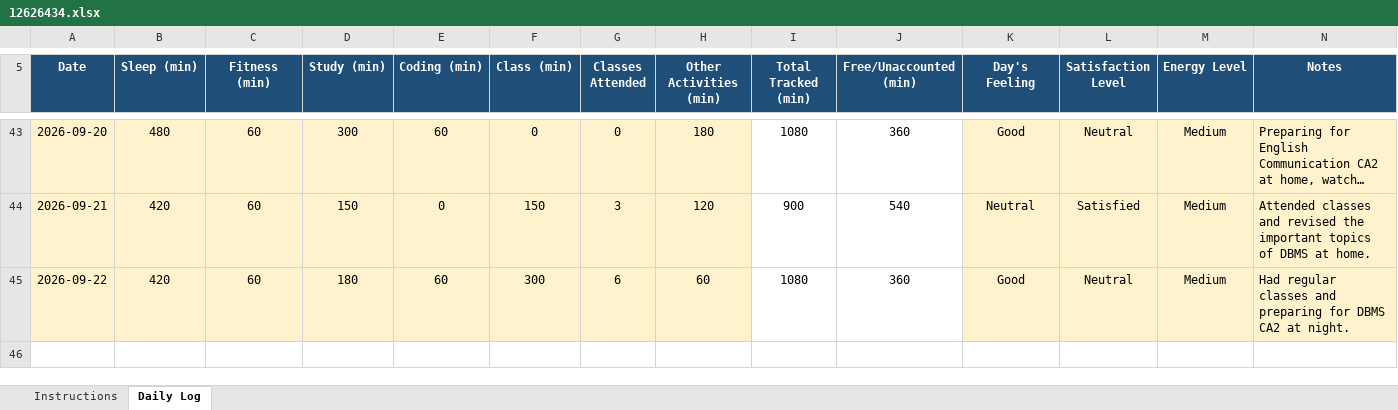
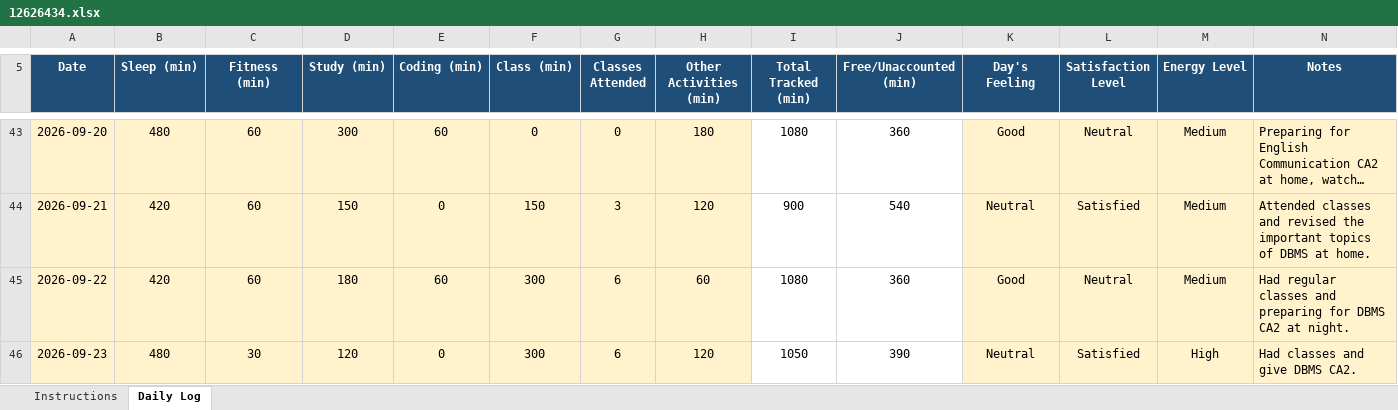
Before and after one commit to anishmm098/daily-routine, an Excel workbook: 12626434.xlsx, sheet Daily Log, drawn as a sheet; only a part is shown, gaps mark what is left out; long unchanged cells end in …; values as stored, in another font and other column widths than the file's, no borders; conditional formats not drawn; the diff names each change by its address in the sheet, - before the commit and + after, or states it on an @@ line.

Commit message:
Update 12626434.xlsx

```diff
--- a/12626434.xlsx (sheet Daily Log)
+++ b/12626434.xlsx (sheet Daily Log)
+row 46: 2026-09-23 | 480 | 30 | 120 | 0 | 300 | 6 | 120 | 1050 | 390 | Neutral | Satisfied | High | Had classes and give DBMS CA2.
```
